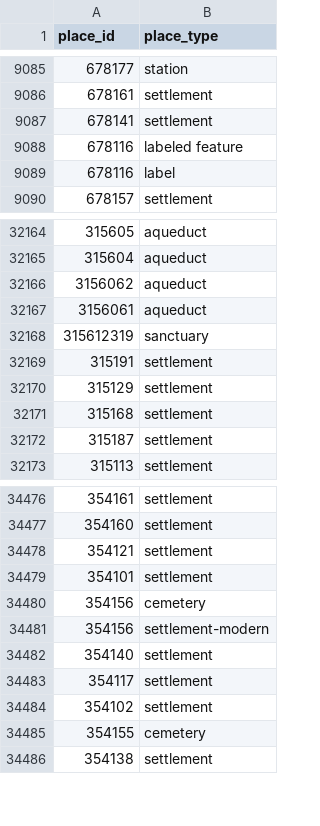
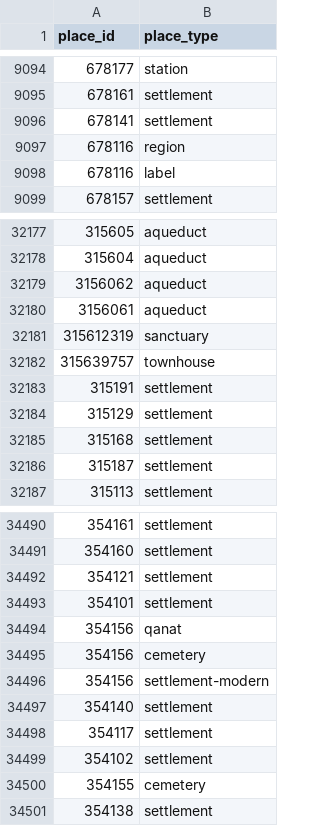
Before and after one commit to isawnyu/pleiades.datasets, a CSV file: data/gis/places_place_types.csv, drawn as a sheet; only a part is shown, gaps mark what is left out; the diff covers the shown part only.

```diff
--- a/data/gis/places_place_types.csv
+++ b/data/gis/places_place_types.csv
@@ -9087,3 +9096,3 @@
 678141,settlement
-678116,labeled feature
+678116,region
 678116,label
@@ -32168,2 +32181,3 @@
 315612319,sanctuary
+315639757,townhouse
 315191,settlement
@@ -34479,2 +34493,3 @@
 354101,settlement
+354156,qanat
 354156,cemetery
```
Also changed, not shown: 14 added rows, 1 removed row and 1 edited cell elsewhere in this file, 7 other files.
